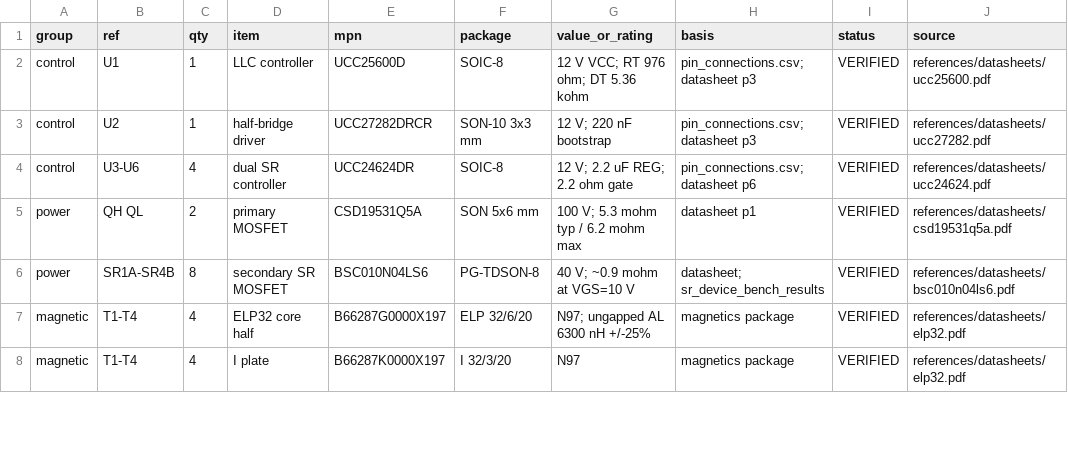
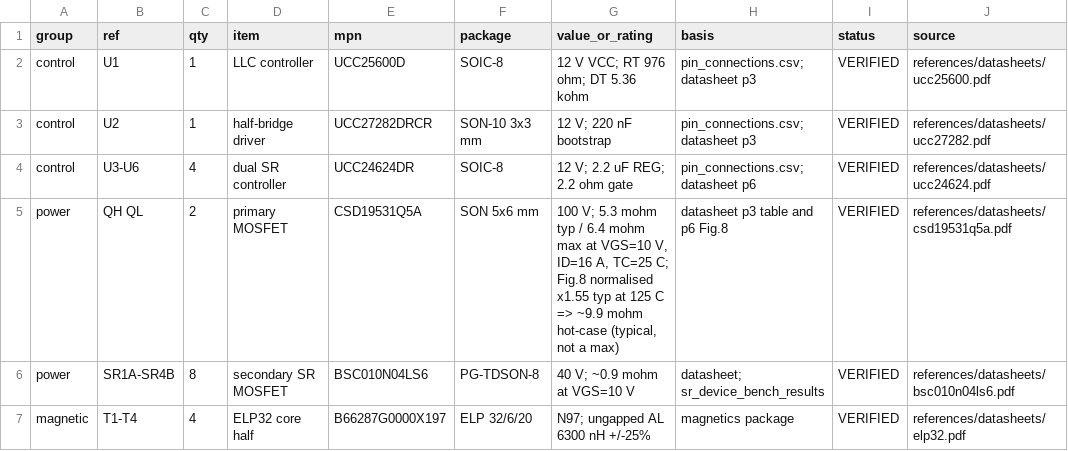
Before and after one commit to czy0126/CZY, a CSV file: design/v3/bom/bom_draft.csv, drawn as a sheet; only a part is shown; the shorter side is filled out with more unchanged rows.

Commit message:
fix(BOM): correct QH/QL max Rds(on) to 6.4 mOhm and pin it to the vendored datasheet
SOURCE-02: the BOM said 6.2 mOhm max, which is not traceable to the vendored
TI Rev.B table (5.3 typ / 6.4 max at VGS=10 V).  The value is a purchase and
derating input, so the test re-reads the datasheet table instead of trusting
a hand-copied number.  Hot-case scaling of the measured I^2R terms is recorded
in vendor_design_findings.json; junction temperature remains open.

```diff
--- a/design/v3/bom/bom_draft.csv
+++ b/design/v3/bom/bom_draft.csv
@@ -4,3 +4,3 @@ control,U2,1,half-bridge driver,UCC27282DRCR,SON-10 3x3 mm,"12 V; 220 nF bootstr
 control,U3-U6,4,dual SR controller,UCC24624DR,SOIC-8,"12 V; 2.2 uF REG; 2.2 ohm gate","pin_connections.csv; datasheet p6",VERIFIED,references/datasheets/ucc24624.pdf
-power,QH QL,2,primary MOSFET,CSD19531Q5A,SON 5x6 mm,"100 V; 5.3 mohm typ / 6.2 mohm max",datasheet p1,VERIFIED,references/datasheets/csd19531q5a.pdf
+power,QH QL,2,primary MOSFET,CSD19531Q5A,SON 5x6 mm,"100 V; 5.3 mohm typ / 6.4 mohm max at VGS=10 V, ID=16 A, TC=25 C; Fig.8 normalised x1.55 typ at 125 C => ~9.9 mohm hot-case (typical, not a max)",datasheet p3 table and p6 Fig.8,VERIFIED,references/datasheets/csd19531q5a.pdf
 power,SR1A-SR4B,8,secondary SR MOSFET,BSC010N04LS6,PG-TDSON-8,40 V; ~0.9 mohm at VGS=10 V,"datasheet; sr_device_bench_results",VERIFIED,references/datasheets/bsc010n04ls6.pdf
```
Also changed, not shown: 2 other files.
